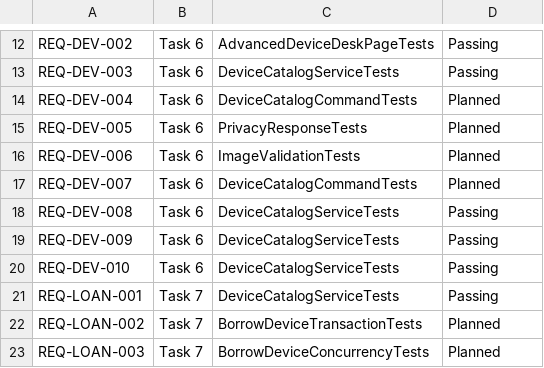
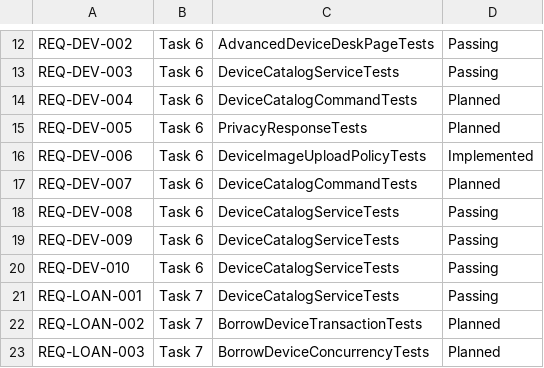
Before and after one commit to caiyipeng2/Mobile-Device-Rental-Management-System, a CSV file: docs/traceability.csv, drawn as a sheet; only a part is shown, gaps mark what is left out.

Commit message:
chore: wire image validation and clarify MVP boundary

```diff
--- a/docs/traceability.csv
+++ b/docs/traceability.csv
@@ -15,3 +15,3 @@ REQ-DEV-004,Task 6,DeviceCatalogCommandTests,Planned
 REQ-DEV-005,Task 6,PrivacyResponseTests,Planned
-REQ-DEV-006,Task 6,ImageValidationTests,Planned
+REQ-DEV-006,Task 6,DeviceImageUploadPolicyTests,Implemented
 REQ-DEV-007,Task 6,DeviceCatalogCommandTests,Planned
```
Also changed, not shown: 2 other files.
